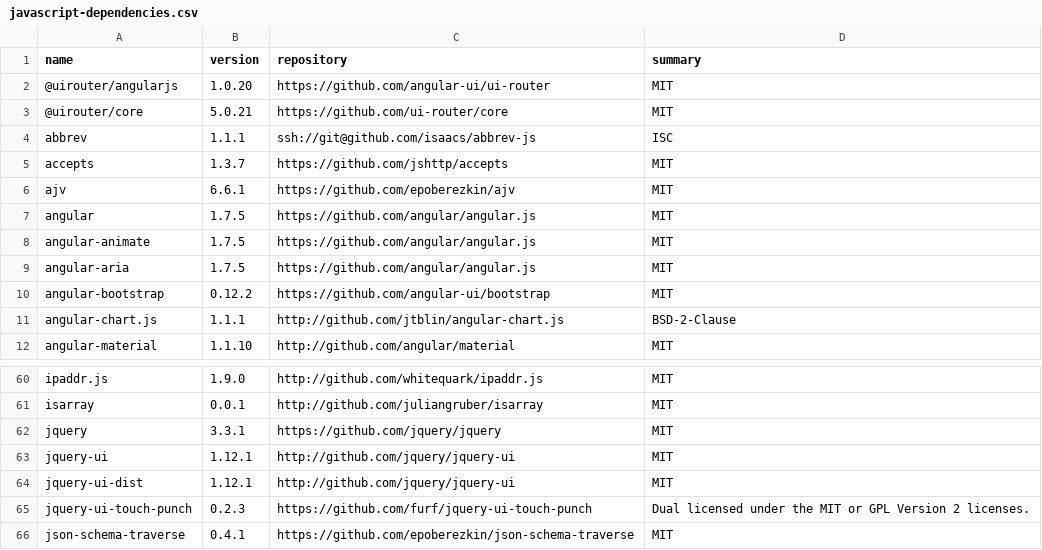
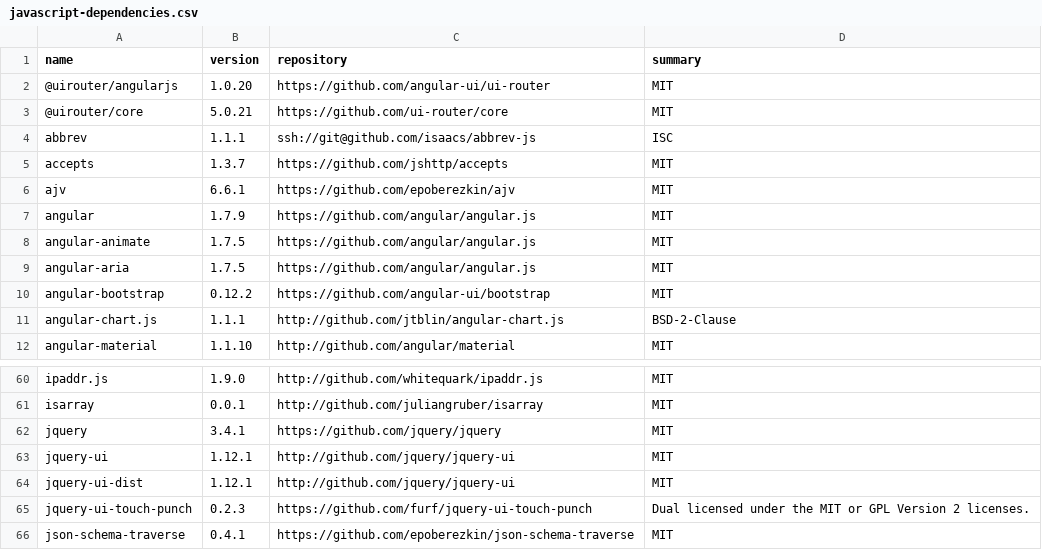
Before and after one commit to eblocker/eblocker, a CSV file: eblocker-ui/src/settings/app/components/openSourceLicenses/raw/javascript-dependencies.csv, drawn as a sheet; only a part is shown, gaps mark what is left out.

```diff
--- a/eblocker-ui/src/settings/app/components/openSourceLicenses/raw/javascript-dependencies.csv
+++ b/eblocker-ui/src/settings/app/components/openSourceLicenses/raw/javascript-dependencies.csv
@@ -6,3 +6,3 @@
 "ajv","6.6.1","https://github.com/epoberezkin/ajv","MIT"
-"angular","1.7.5","https://github.com/angular/angular.js","MIT"
+"angular","1.7.9","https://github.com/angular/angular.js","MIT"
 "angular-animate","1.7.5","https://github.com/angular/angular.js","MIT"
@@ -61,3 +61,3 @@
 "isarray","0.0.1","http://github.com/juliangruber/isarray","MIT"
-"jquery","3.3.1","https://github.com/jquery/jquery","MIT"
+"jquery","3.4.1","https://github.com/jquery/jquery","MIT"
 "jquery-ui","1.12.1","http://github.com/jquery/jquery-ui","MIT"
```
Also changed, not shown: 2 other files.
